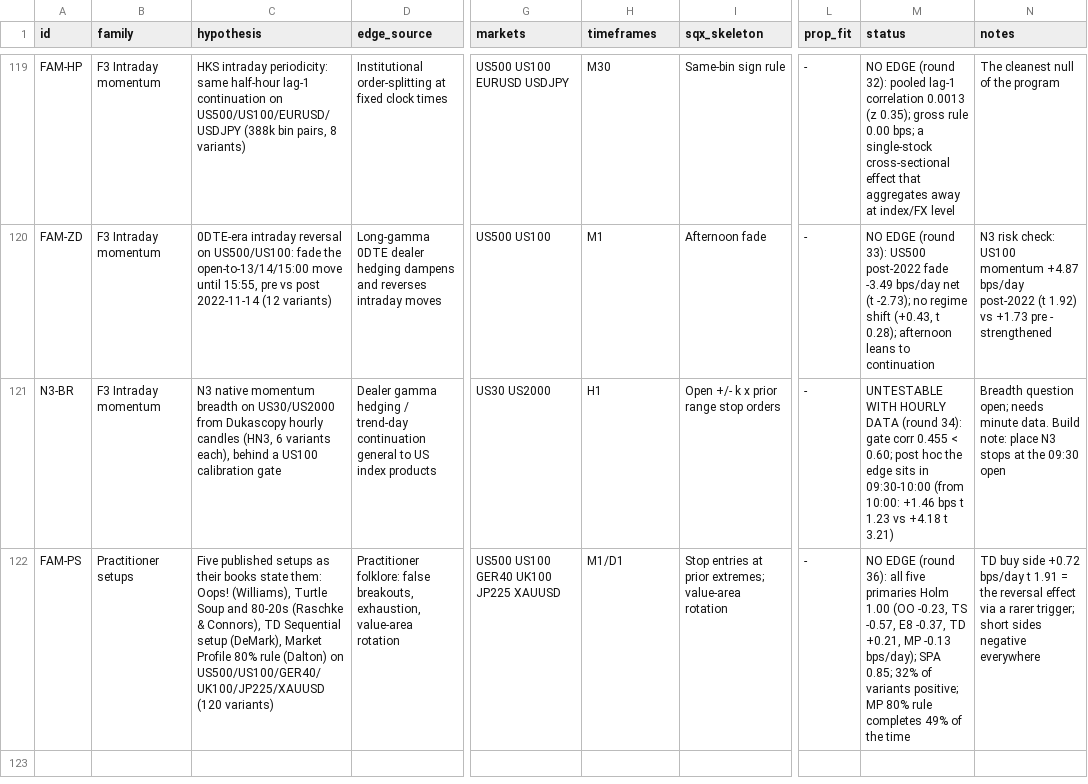
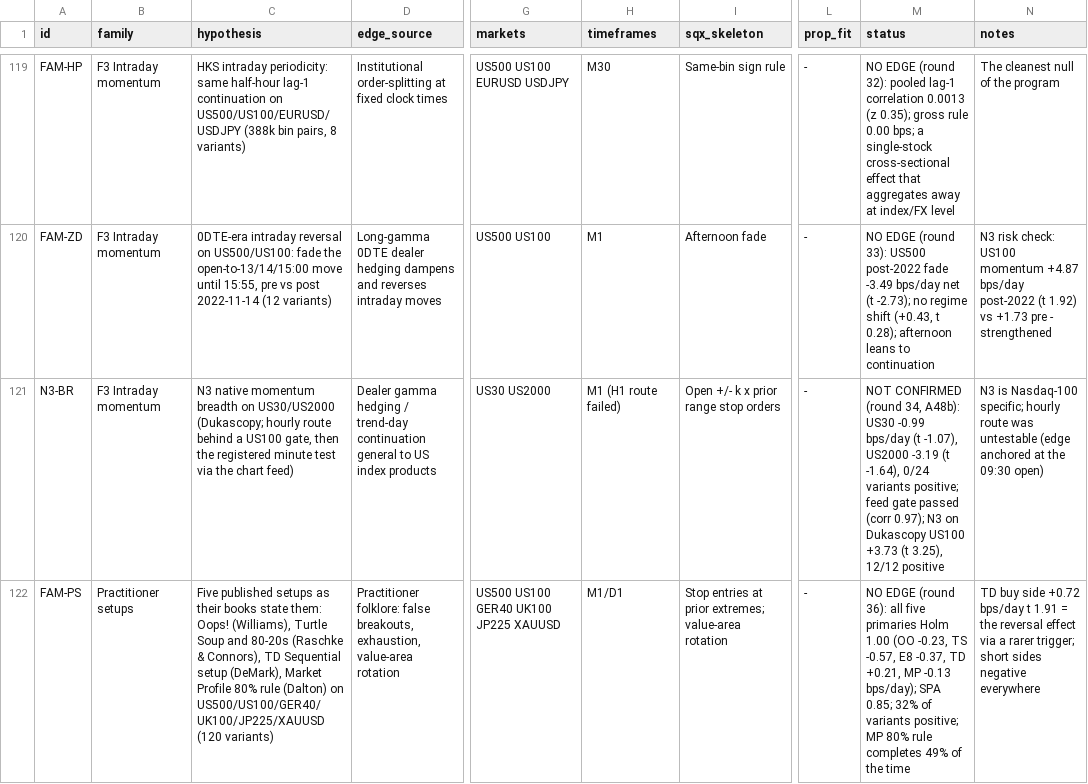
Before and after one commit to mahmod21593-sys/Strategyquant-bawa, a CSV file: research/hypothesis-register.csv, drawn as a sheet; only a part is shown, gaps mark what is left out; the diff names each change by its address in the sheet, - before the commit and + after, or states it on an @@ line.

```diff
--- a/research/hypothesis-register.csv
+++ b/research/hypothesis-register.csv
-C121 (hypothesis): …on US30/US2000 from Dukascopy hourly candles (HN3, 6 variants each), behind a US100 calibration gate
+C121 (hypothesis): …on US30/US2000 (Dukascopy; hourly route behind a US100 gate, then the registered minute test via the chart feed)
-H121 (timeframes): H1
+H121 (timeframes): M1 (H1 route failed)
-M121 (status): UNTESTABLE WITH HOURLY DATA (round 34): gate corr 0.455 < 0.60; post hoc the edge sits in 09:30-10:00 (from 10:00: +1.46 bps t 1.23 vs +4.18 t 3.21)
+M121 (status): NOT CONFIRMED (round 34, A48b): US30 -0.99 bps/day (t -1.07), US2000 -3.19 (t -1.64), 0/24 variants positive; feed gate passed (corr 0.97); N3 on Dukascopy US100 +3.73 (t 3.25), 12/12 positive
-N121 (notes): Breadth question open; needs minute data. Build note: place N3 stops at the 09:30 open
+N121 (notes): N3 is Nasdaq-100 specific; hourly route was untestable (edge anchored at the 09:30 open)
```
Also changed, not shown: 9 other files.
